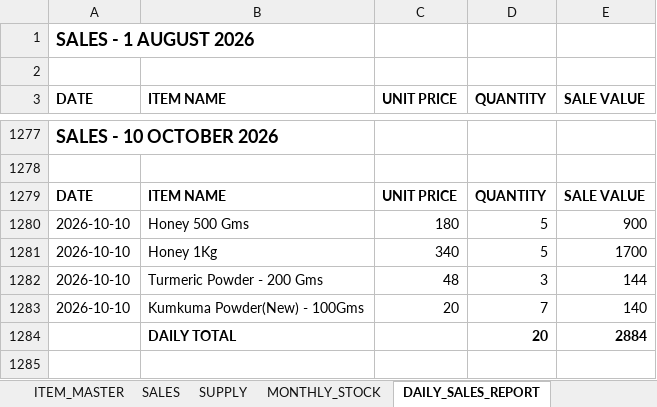
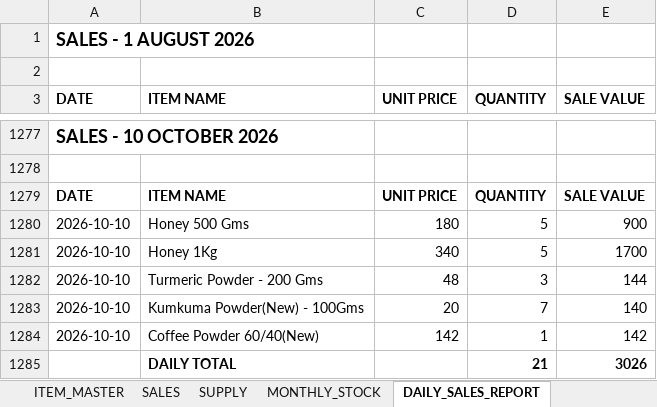
Before and after one commit to suryasai693-lang/daily_sales_website, an Excel workbook: data/sales.xlsx, sheet DAILY_SALES_REPORT, drawn as a sheet; only a part is shown, gaps mark what is left out; values as stored, in another font and other column widths than the file's, no borders; removed rows and columns are numbered as before the commit, all else as after; the diff names each change by its address in the sheet, - before the commit and + after, or states it on an @@ line.

Commit message:
Update sales.xlsx from DailyStock

```diff
--- a/data/sales.xlsx (sheet DAILY_SALES_REPORT)
+++ b/data/sales.xlsx (sheet DAILY_SALES_REPORT)
-row 1284:  | DAILY TOTAL |  | 20 | 2884
+row 1284: 2026-10-10 | Coffee Powder 60/40(New) | 142 | 1 | 142
+row 1285:  | DAILY TOTAL |  | 21 | 3026
```
Also changed, not shown: sheet SALES, sheet MONTHLY_STOCK.
